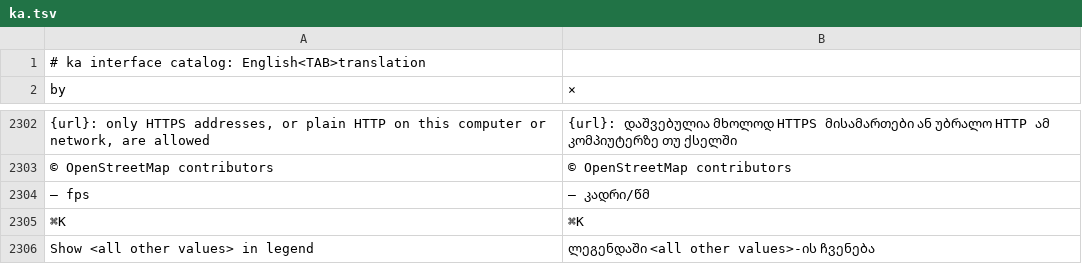
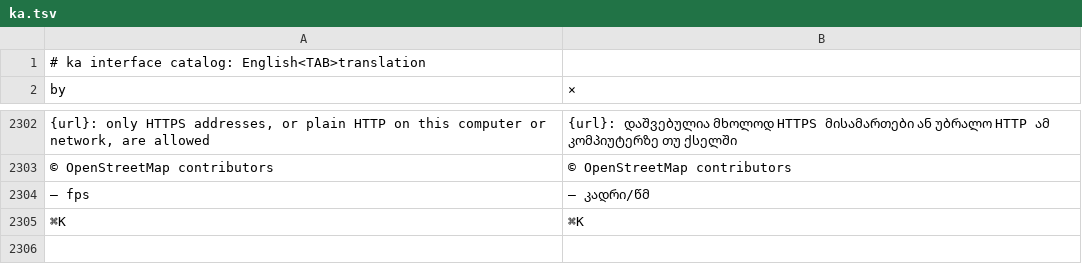
Before and after one commit to danmaps/RustGIS, a TSV file: crates/ui-egui/src/i18n/ka.tsv, drawn as a sheet; only a part is shown, gaps mark what is left out; the diff names each change by its address in the sheet, - before the commit and + after, or states it on an @@ line.

Commit message:
Legends: reconcile with main's shown_legend (#290)
Main fixed #207 for layout legends in #290 with Renderer::legend_for,
Layer::shown_legend and the legend element's hideOther option. Build
on that instead of a parallel mechanism:

- the Layers pane lists Layer::shown_legend at the map's scale (what
  its definition query, display filters and scale range keep), so the
  pane and layouts agree; out of scale range it lists what the
  definition query keeps
- legend_for leaves out a fully transparent <all other values>, with
  tests in symbology and the layout legend
- drop Layer::legend_entries, the per-layer legend_other flag and the
  layer.legendOther command (layout legends already have hideOther),
  and the catalog entries for the dropped checkbox
- docs: cartography and layouts describe the shared behaviour

```diff
--- a/crates/ui-egui/src/i18n/ka.tsv
+++ b/crates/ui-egui/src/i18n/ka.tsv
-row 2306: Show <all other values> in legend | ლეგენდაში <all other values>-ის ჩვენება
```
Also changed, not shown: crates/ui-egui/src/i18n/de.tsv, crates/ui-egui/src/i18n/fr.tsv, 19 other files.
